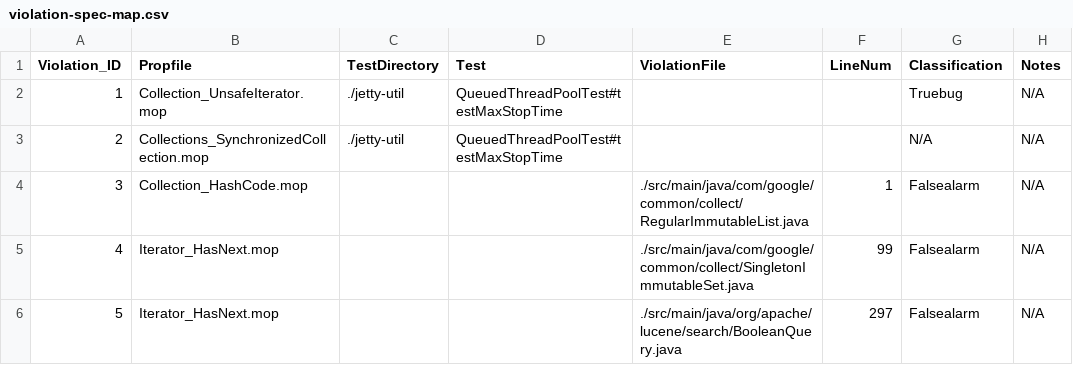
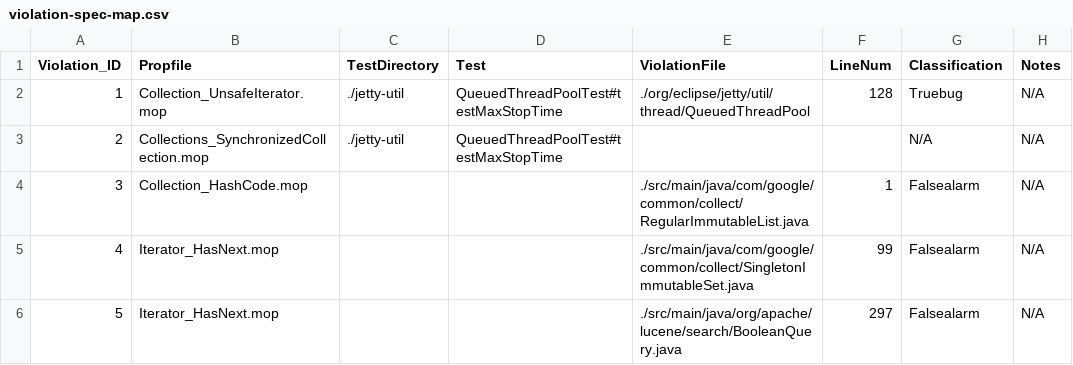
Before and after one commit to zwt299/rv-violation-db, a CSV file: data/violation-spec-map.csv, drawn as a sheet; only a part is shown.

Commit message:
updated jetty-util entry (vio id 1)

```diff
--- a/data/violation-spec-map.csv
+++ b/data/violation-spec-map.csv
@@ -1,3 +1,3 @@
 Violation_ID,Propfile,TestDirectory,Test,ViolationFile,LineNum,Classification,Notes
-1,Collection_UnsafeIterator.mop,./jetty-util,QueuedThreadPoolTest#testMaxStopTime,,,Truebug,N/A
+1,Collection_UnsafeIterator.mop,./jetty-util,QueuedThreadPoolTest#testMaxStopTime,./org/eclipse/jetty/util/thread/QueuedThreadPool,128,Truebug,N/A
 2,Collections_SynchronizedCollection.mop,./jetty-util,QueuedThreadPoolTest#testMaxStopTime,,,N/A,N/A
```
